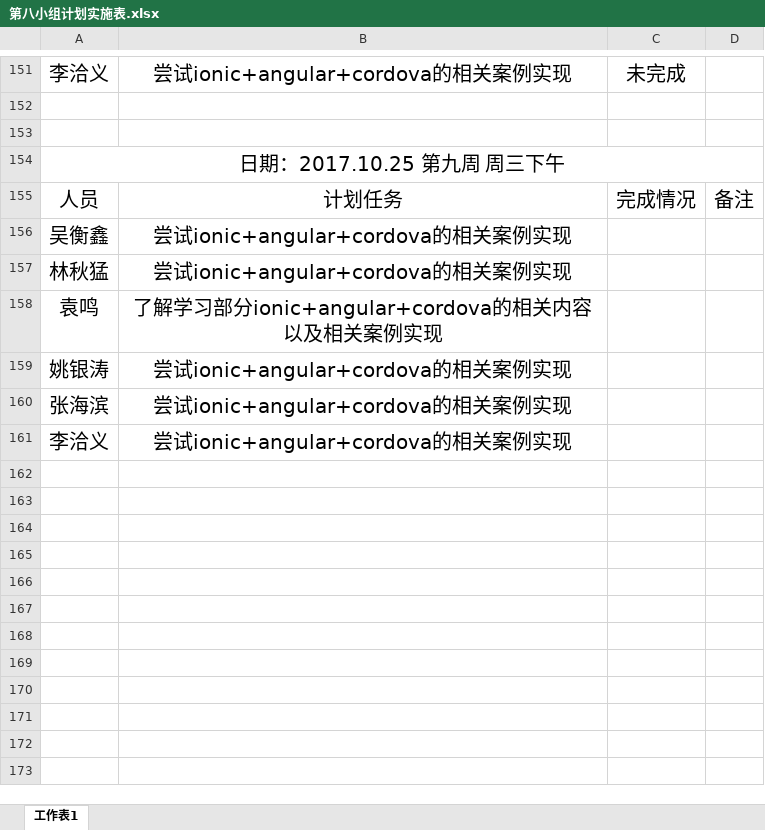
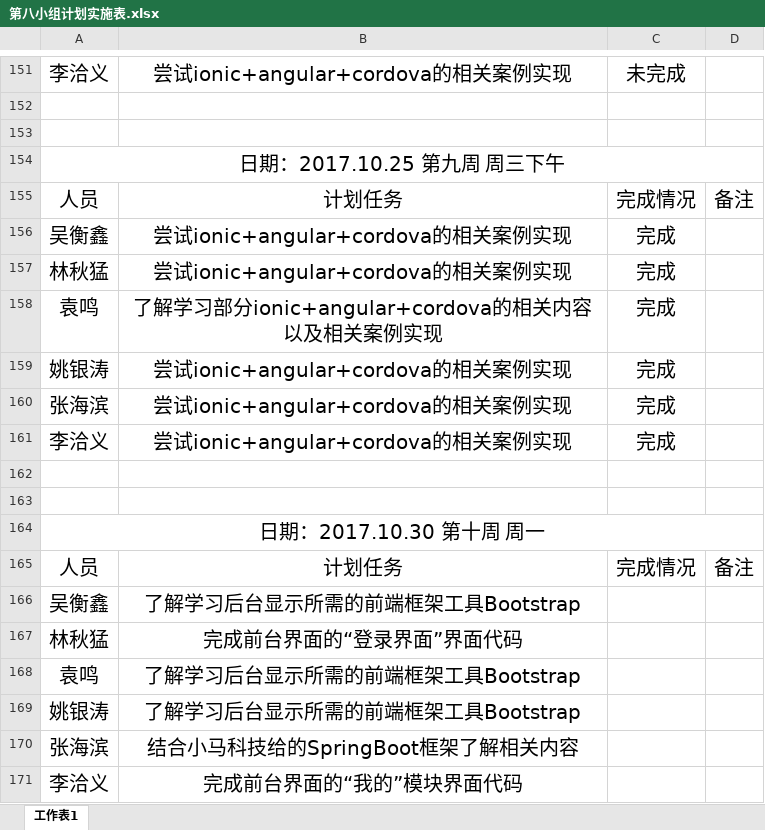
Before and after one commit to gdqysoft/fcsapp, an Excel workbook: 第八组（小马）/第八小组计划实施表.xlsx, sheet 工作表1, drawn as a sheet; only a part is shown, gaps mark what is left out; values as stored, in another font and other column widths than the file's, no borders; the diff names each change by its address in the sheet, - before the commit and + after, or states it on an @@ line.

Commit message:
update

```diff
--- a/第八组（小马）/第八小组计划实施表.xlsx (sheet 工作表1)
+++ b/第八组（小马）/第八小组计划实施表.xlsx (sheet 工作表1)
-C156:C161: (empty)
+C156:C161: 完成
+row 162: (empty)
+row 163: (empty)
+row 164: 日期：2017.10.30 第十周 周一
+row 165: 人员 | 计划任务 | 完成情况 | 备注
+row 166: 吴衡鑫 | 了解学习后台显示所需的前端框架工具Bootstrap
+row 167: 林秋猛 | 完成前台界面的“登录界面”界面代码
+row 168: 袁鸣 | 了解学习后台显示所需的前端框架工具Bootstrap
+row 169: 姚银涛 | 了解学习后台显示所需的前端框架工具Bootstrap
+row 170: 张海滨 | 结合小马科技给的SpringBoot框架了解相关内容
+row 171: 李洽义 | 完成前台界面的“我的”模块界面代码
```
